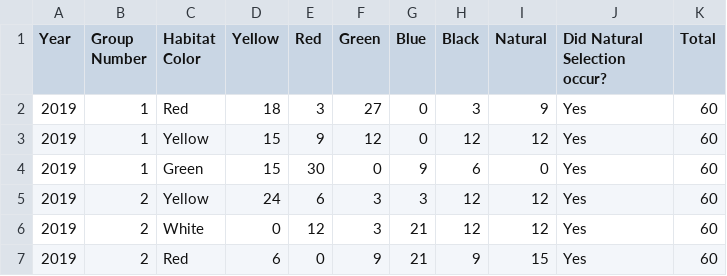
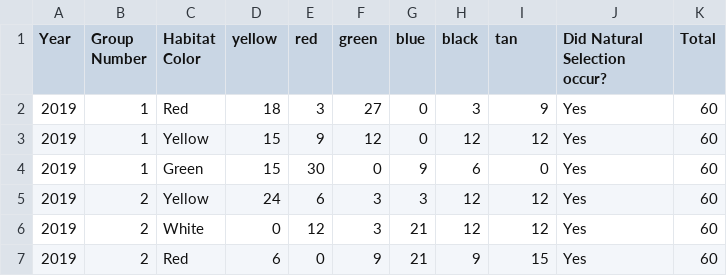
Before and after one commit to paleomitchelljs/paleomitchelljs.github.io, a CSV file: data/biol112labresults.csv, drawn as a sheet; only a part is shown.

Commit message:
changed col names for 112 results to r readable colors

```diff
--- a/data/biol112labresults.csv
+++ b/data/biol112labresults.csv
@@ -1,2 +1,2 @@
-Year,Group Number,Habitat Color,Yellow,Red,Green ,Blue,Black,Natural,Did Natural Selection occur?,Total
+Year,Group Number,Habitat Color,yellow,red,green,blue,black,tan,Did Natural Selection occur?,Total
 2019,1,Red,18,3,27,0,3,9,Yes,60
```
